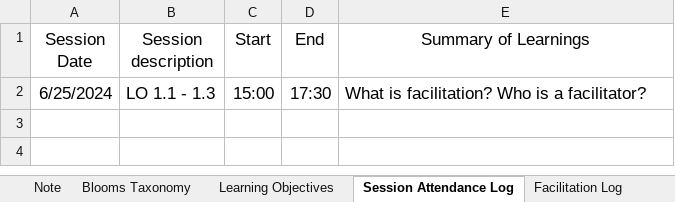
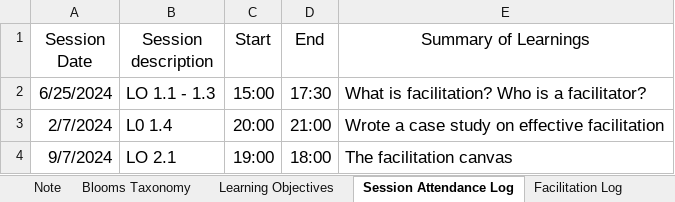
Before and after one commit to cmj123/acs-cf, an Excel workbook: ACS-CF Mentee Mapping Learning Log TEMPLATE - Esuabom Dijemeni.xlsx, sheet Session Attendance Log, drawn as a sheet; values as stored, in another font and other column widths than the file's, no borders; the diff names each change by its address in the sheet, - before the commit and + after, or states it on an @@ line.

Commit message:
Completed L0 2.1 identify the purpose and intended outcomes for the session

```diff
--- a/ACS-CF Mentee Mapping Learning Log TEMPLATE - Esuabom Dijemeni.xlsx (sheet Session Attendance Log)
+++ b/ACS-CF Mentee Mapping Learning Log TEMPLATE - Esuabom Dijemeni.xlsx (sheet Session Attendance Log)
+row 3: 2/7/2024 | L0 1.4 | 20:00 | 21:00 | Wrote a case study on effective facilitation
+row 4: 9/7/2024 | LO 2.1 | 19:00 | 18:00 | The facilitation canvas
```
Also changed, not shown: 4 other files.
